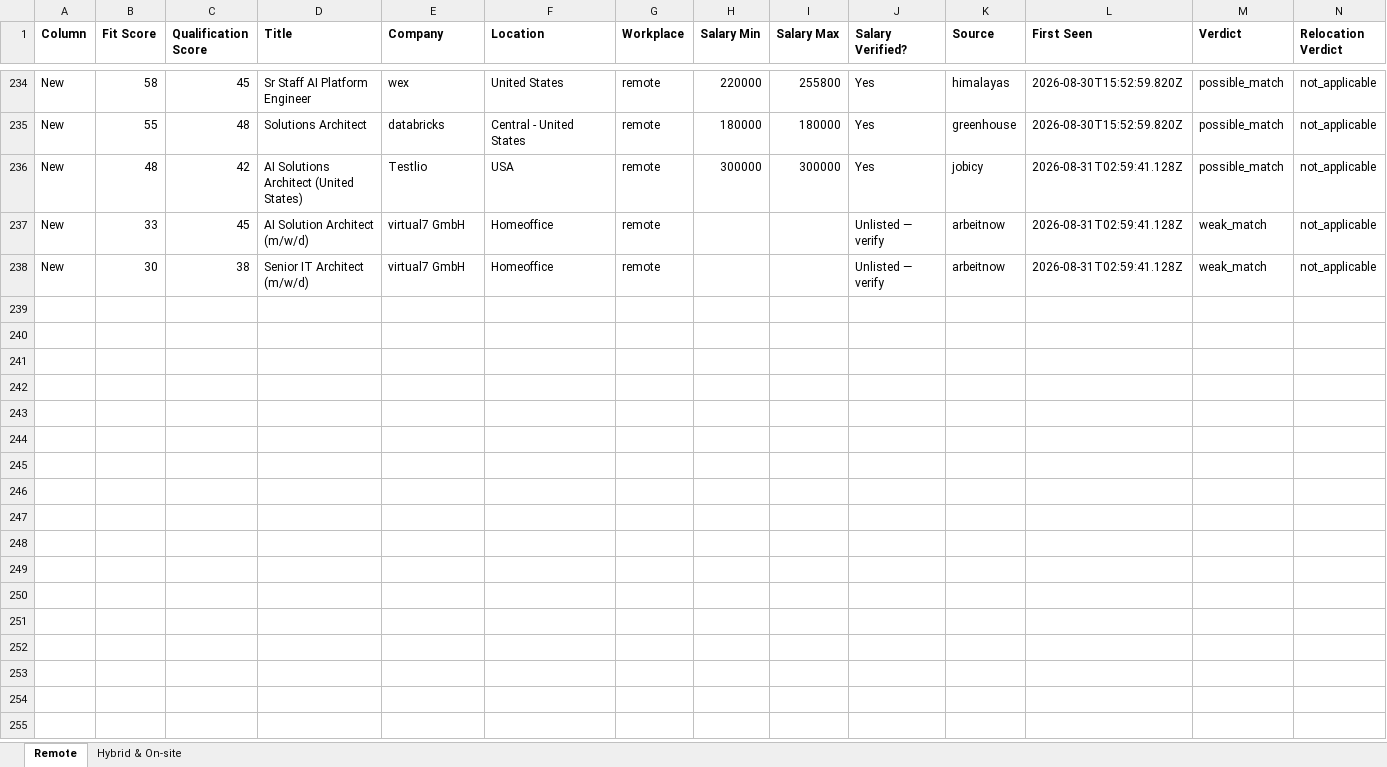
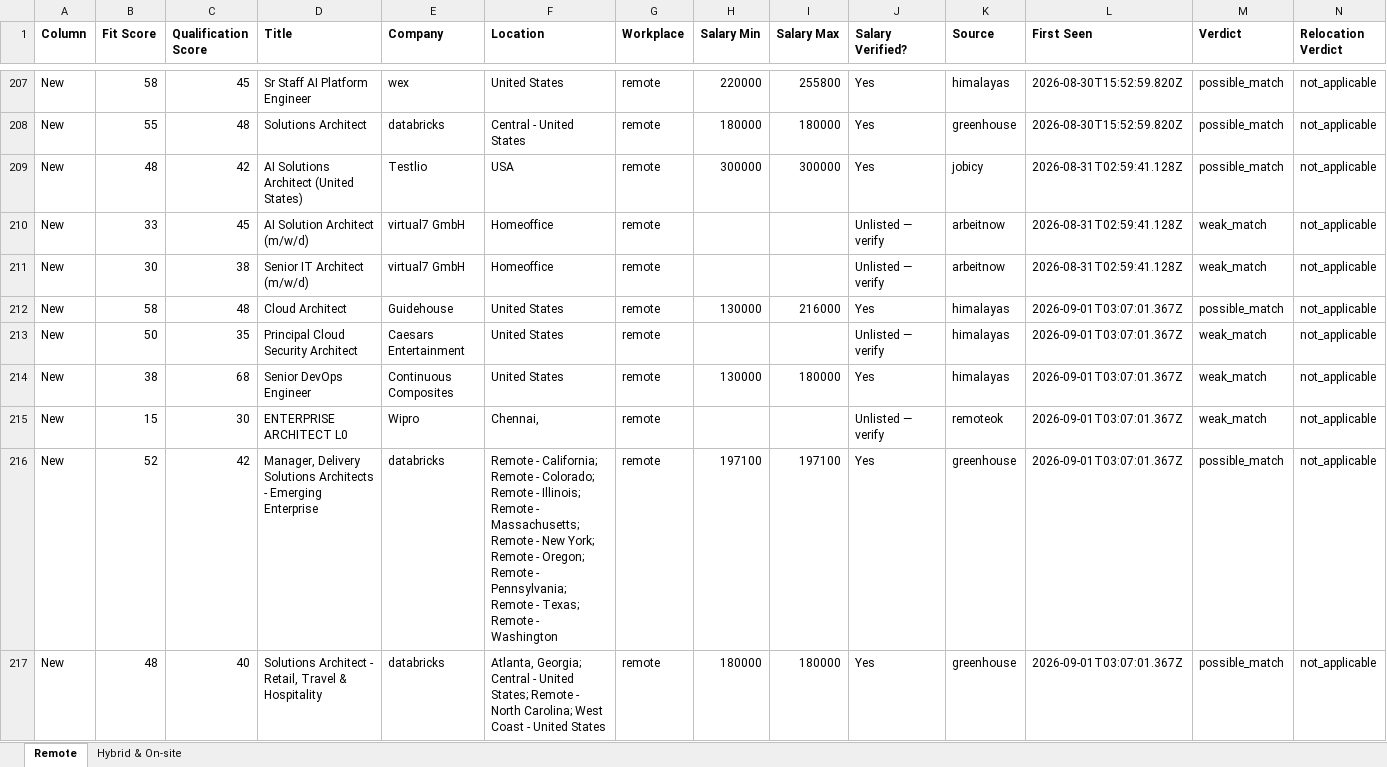
Before and after one commit to naijadamus/goodfela.com, an Excel workbook: hunt/board.xlsx, sheet Remote, drawn as a sheet; only a part is shown, gaps mark what is left out; values as stored, in another font and other column widths than the file's, no borders; rows hold the shown columns only; the diff covers the shown part only; the diff names each change by its address in the sheet, - before the commit and + after, or states it on an @@ line.

```diff
--- a/hunt/board.xlsx (sheet Remote)
+++ b/hunt/board.xlsx (sheet Remote)
+row 212: New | 58 | 48 | Cloud Architect | Guidehouse | United States | remote | 130000 | 216000 | Yes | himalayas | 2026-09-01T03:07:01.367Z | possible_match | not_applicable
+row 213: New | 50 | 35 | Principal Cloud Security Architect | Caesars Entertainment | United States | remote |  |  | Unlisted — verify | himalayas | 2026-09-01T03:07:01.367Z | weak_match | not_applicable
+row 214: New | 38 | 68 | Senior DevOps Engineer | Continuous Composites | United States | remote | 130000 | 180000 | Yes | himalayas | 2026-09-01T03:07:01.367Z | weak_match | not_applicable
+row 215: New | 15 | 30 | ENTERPRISE ARCHITECT L0 | Wipro | Chennai, | remote |  |  | Unlisted — verify | remoteok | 2026-09-01T03:07:01.367Z | weak_match | not_applicable
+row 216: New | 52 | 42 | Manager, Delivery Solutions Architects - Emerging Enterprise | databricks | Remote - California; Remote - Colorado; Remote - Illinois; Remote - Massachusetts; Remote - New York; Remote - Oregon; Remote - Pennsylvania; Remote - Texas; Remote - Washington | remote | 197100 | 197100 | Yes | greenhouse | 2026-09-01T03:07:01.367Z | possible_match | not_applicable
+row 217: New | 48 | 40 | Solutions Architect - Retail, Travel & Hospitality | databricks | Atlanta, Georgia; Central - United States; Remote - North Carolina; West Coast - United States | remote | 180000 | 180000 | Yes | greenhouse | 2026-09-01T03:07:01.367Z | possible_match | not_applicable
```
Also changed, not shown: 27 removed rows elsewhere in this sheet, sheet Hybrid & On-site, 1 other file.
